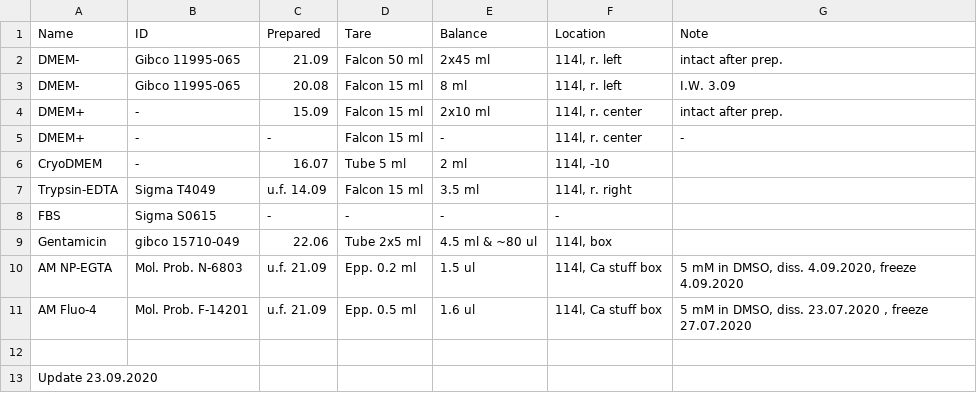
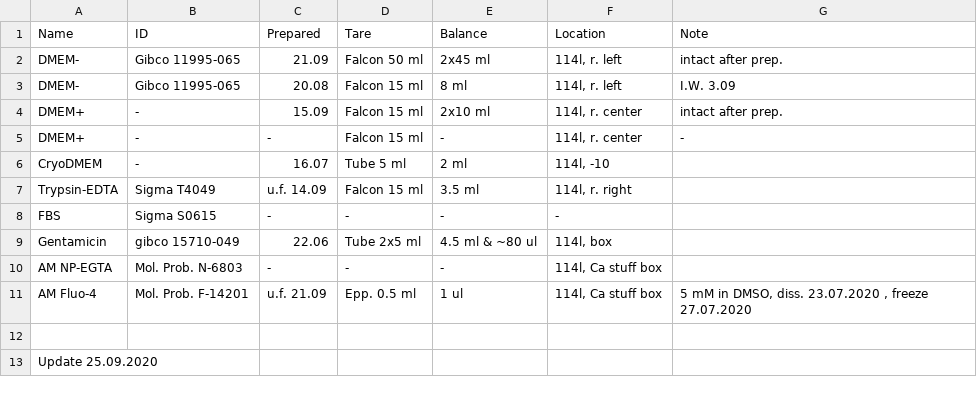
Before and after one commit to sonyann/Labnote, a CSV file: diary/chemicals.csv, drawn as a sheet.

```diff
--- a/diary/chemicals.csv
+++ b/diary/chemicals.csv
@@ -9,5 +9,5 @@ FBS,Sigma S0615,-,-,-,-,
 Gentamicin,gibco 15710-049,22.06,Tube 2x5 ml,4.5 ml & ~80 ul,"114l, box",
-AM NP-EGTA,Mol. Prob. N-6803,u.f. 21.09,Epp. 0.2 ml,1.5 ul,"114l, Ca stuff box","5 mM in DMSO, diss. 4.09.2020, freeze 4.09.2020"
-AM Fluo-4,Mol. Prob. F-14201,u.f. 21.09,Epp. 0.5 ml,1.6 ul,"114l, Ca stuff box","5 mM in DMSO, diss. 23.07.2020 , freeze 27.07.2020"
+AM NP-EGTA,Mol. Prob. N-6803,-,-,-,"114l, Ca stuff box",
+AM Fluo-4,Mol. Prob. F-14201,u.f. 21.09,Epp. 0.5 ml,1 ul,"114l, Ca stuff box","5 mM in DMSO, diss. 23.07.2020 , freeze 27.07.2020"
 ,,,,,,
-Update 23.09.2020,,,,,,
+Update 25.09.2020,,,,,,
```
Also changed, not shown: 1 other file.
